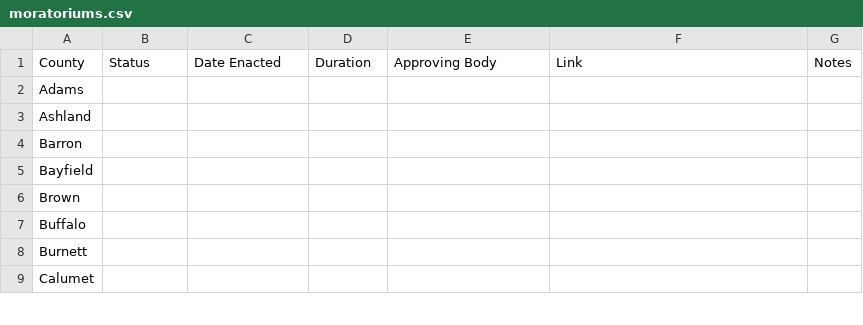
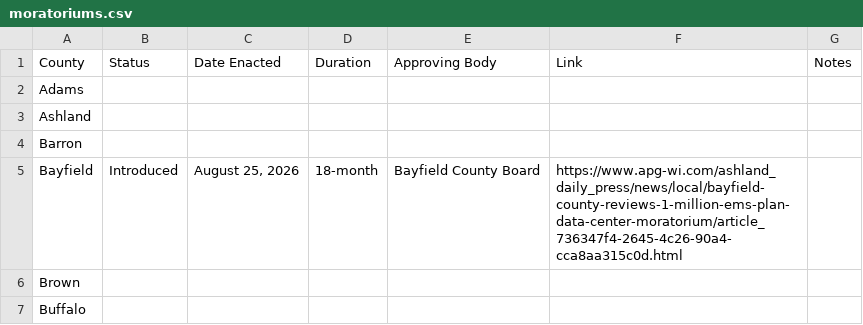
Before and after one commit to annahaensch/wisconsin_data_center_map, a CSV file: data/moratoriums.csv, drawn as a sheet; only a part is shown; the shorter side is filled out with more unchanged rows.

```diff
--- a/data/moratoriums.csv
+++ b/data/moratoriums.csv
@@ -4,3 +4,3 @@ Ashland,,,,,,
 Barron,,,,,,
-Bayfield,,,,,,
+Bayfield,Introduced,"August 25, 2026",18-month,Bayfield County Board,https://www.apg-wi.com/ashland_daily_press/news/local/bayfield-county-reviews-1-million-ems-plan-data-center-moratorium/article_736347f4-2645-4c26-90a4-cca8aa315c0d.html,
 Brown,,,,,,
```
